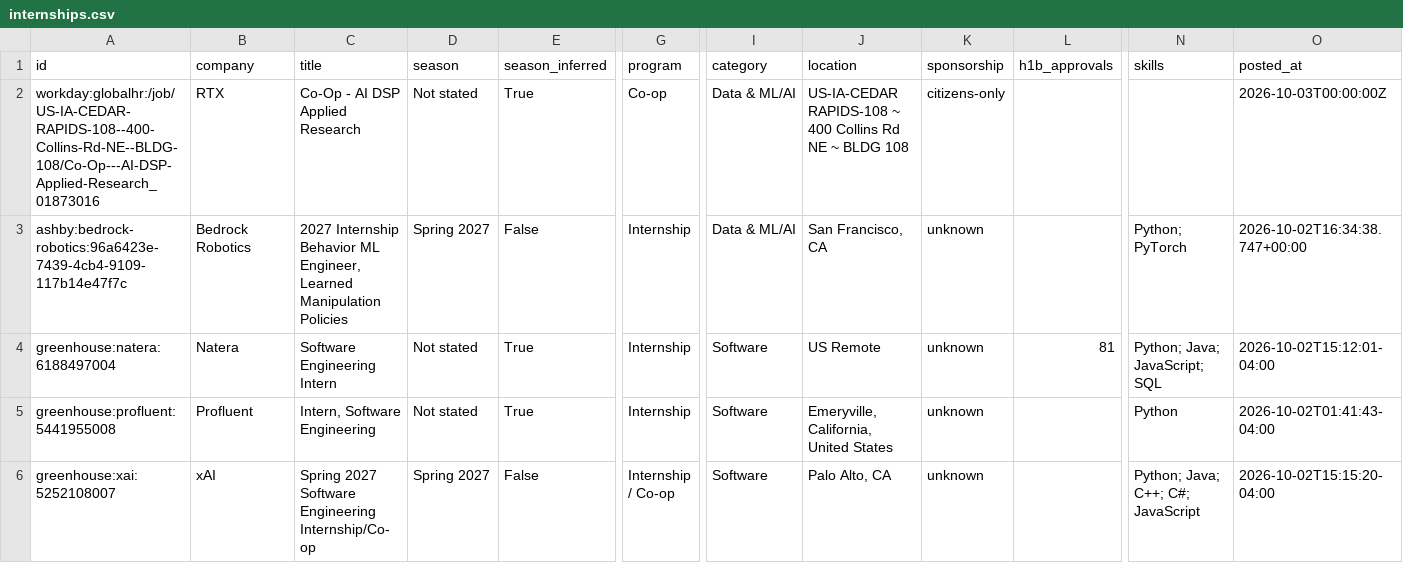
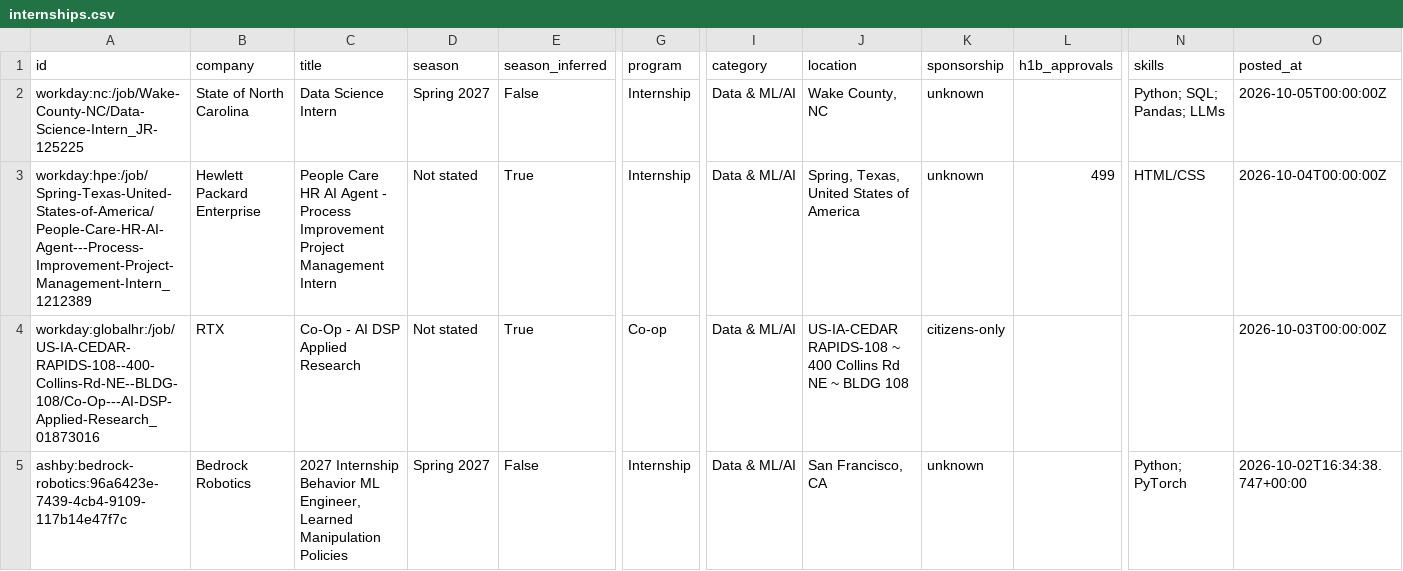
Before and after one commit to HarshaPrakash1/Automated-List-Of-Spring-2027-Tech-Internships, a CSV file: data/internships.csv, drawn as a sheet; only a part is shown, gaps mark what is left out; the shorter side is filled out with more unchanged rows; rows hold the shown columns only; the diff names each change by its address in the sheet, - before the commit and + after, or states it on an @@ line.

```diff
--- a/data/internships.csv
+++ b/data/internships.csv
+row 2: workday:nc:/job/Wake-County-NC/Data-Science-Intern_JR-125225 | State of North Carolina | Data Science Intern | Spring 2027 | False | Internship | Data & ML/AI | Wake County, NC | unknown |  | Python; SQL; Pandas; LLMs | 2026-10-05T00:00:00Z
+row 3: workday:hpe:/job/Spring-Texas-United-States-of-America/People-Care-HR-AI-Agent---Process-Improvement-Project-Management-Intern_1212389 | Hewlett Packard Enterprise | People Care HR AI Agent - Process Improvement Project Management Intern | Not stated | True | Internship | Data & ML/AI | Spring, Texas, United States of America | unknown | 499 | HTML/CSS | 2026-10-04T00:00:00Z
```
Also changed, not shown: docs/internships.csv, 15 other files.
